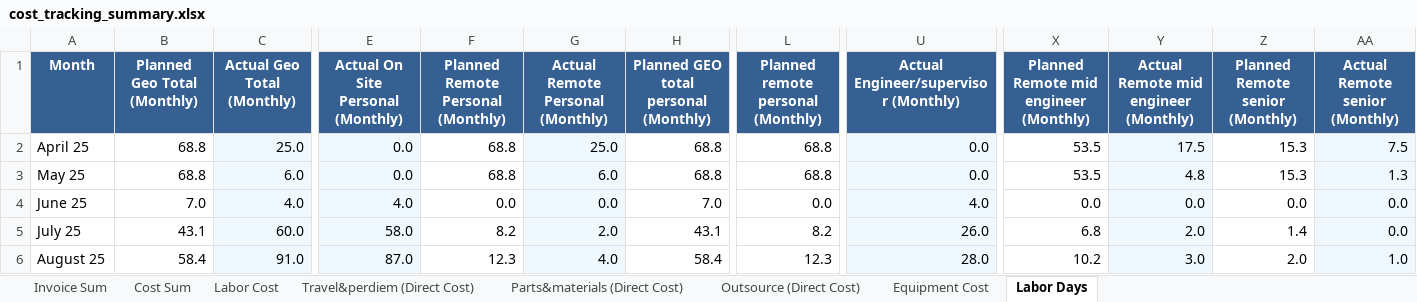
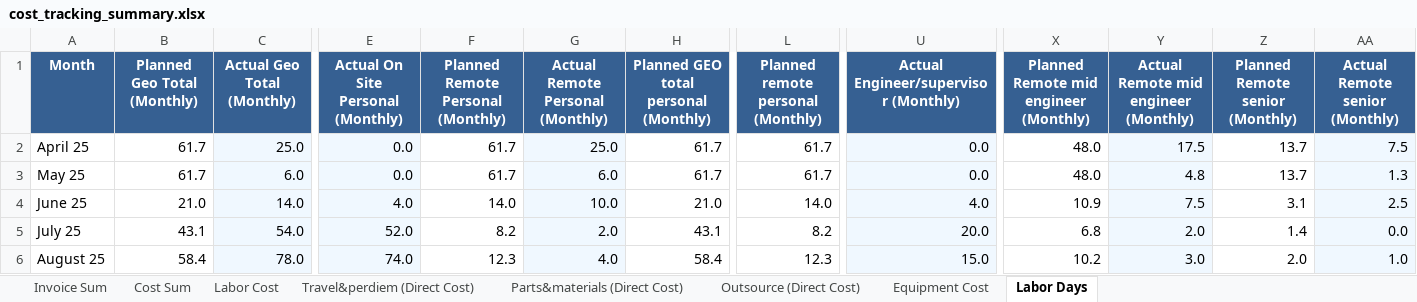
Before and after one commit to xiaosongchen1977/geo-project-tracker-ohio2025, an Excel workbook: cost_tracking_summary.xlsx, sheet Labor Days, drawn as a sheet; only a part is shown, gaps mark what is left out; values as stored, in another font and other column widths than the file's, no borders; the diff covers the shown part only; the diff names each change by its address in the sheet, - before the commit and + after, or states it on an @@ line.

```diff
--- a/cost_tracking_summary.xlsx (sheet Labor Days)
+++ b/cost_tracking_summary.xlsx (sheet Labor Days)
-B2:B3 (Planned Geo Total (Monthly)): 68.8
+B2:B3 (Planned Geo Total (Monthly)): 61.7
-F2:F3: 68.8
+F2:F3: 61.7
-H2:H3: 68.8
+H2:H3: 61.7
-L2:L3: 68.8
+L2:L3: 61.7
-X2:X3: 53.5
+X2:X3: 48.0
-Z2:Z3 (Planned Remote senior (Monthly)): 15.3
+Z2:Z3 (Planned Remote senior (Monthly)): 13.7
-B4 (Planned Geo Total (Monthly)): 7.0
+B4 (Planned Geo Total (Monthly)): 21.0
-C4 (Actual Geo Total (Monthly)): 4.0
+C4 (Actual Geo Total (Monthly)): 14.0
-F4: 0.0
+F4: 14.0
-G4 (Actual Remote Personal (Monthly)): 0.0
+G4 (Actual Remote Personal (Monthly)): 10.0
-H4: 7.0
+H4: 21.0
-L4: 0.0
+L4: 14.0
-X4: 0.0
+X4: 10.9
-Y4: 0.0
+Y4: 7.5
-Z4 (Planned Remote senior (Monthly)): 0.0
+Z4 (Planned Remote senior (Monthly)): 3.1
-AA4 (Actual Remote senior (Monthly)): 0.0
+AA4 (Actual Remote senior (Monthly)): 2.5
-C5 (Actual Geo Total (Monthly)): 60.0
+C5 (Actual Geo Total (Monthly)): 54.0
-E5: 58.0
+E5: 52.0
-U5: 26.0
+U5: 20.0
-C6 (Actual Geo Total (Monthly)): 91.0
+C6 (Actual Geo Total (Monthly)): 78.0
-E6: 87.0
+E6: 74.0
-U6: 28.0
+U6: 15.0
```
Also changed, not shown: 46 edited cells elsewhere in this sheet, sheet Invoice Sum, sheet Outsource (Direct Cost), sheet Cost Sum, sheet Travel&perdiem (Direct Cost), sheet Labor Cost, sheet Parts&materials (Direct Cost), 1 more sheet.
